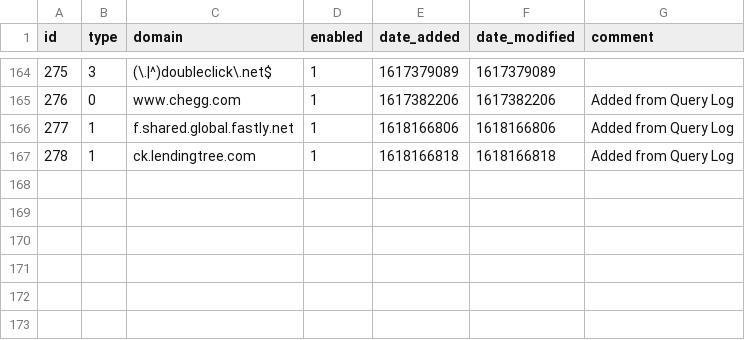
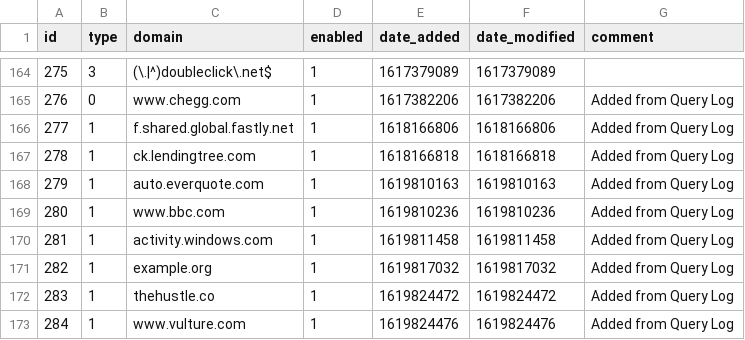
Before and after one commit to tyates2020/my-pihole-lists, a CSV file: domainlist.csv, drawn as a sheet; only a part is shown, gaps mark what is left out.

```diff
--- a/domainlist.csv
+++ b/domainlist.csv
@@ -167 +167,7 @@ id,type,domain,enabled,date_added,date_modified,comment
 278,1,ck.lendingtree.com,1,1618166818,1618166818,"Added from Query Log"
+279,1,auto.everquote.com,1,1619810163,1619810163,"Added from Query Log"
+280,1,www.bbc.com,1,1619810236,1619810236,"Added from Query Log"
+281,1,activity.windows.com,1,1619811458,1619811458,"Added from Query Log"
+282,1,example.org,1,1619817032,1619817032,"Added from Query Log"
+283,1,thehustle.co,1,1619824472,1619824472,"Added from Query Log"
+284,1,www.vulture.com,1,1619824476,1619824476,"Added from Query Log"
```
Also changed, not shown: adlist.csv.
